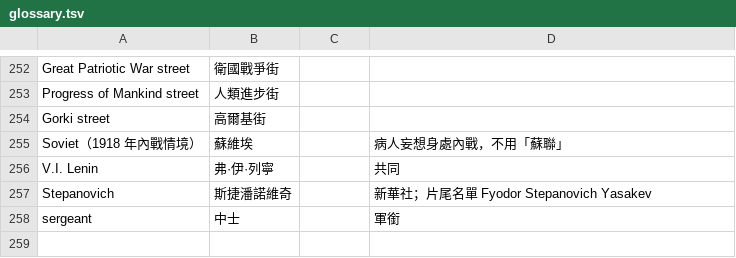
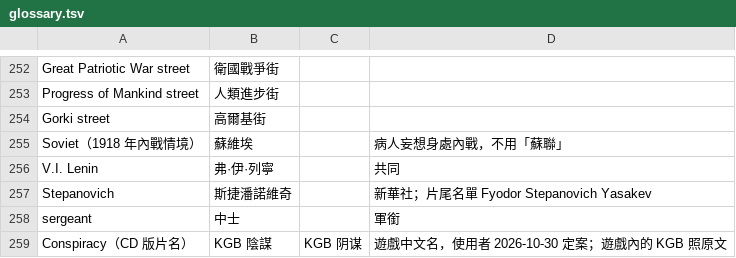
Before and after one commit to wicanr2/kgb-dosgolem, a TSV file: text/glossary.tsv, drawn as a sheet; only a part is shown, gaps mark what is left out; the diff names each change by its address in the sheet, - before the commit and + after, or states it on an @@ line.

```diff
--- a/text/glossary.tsv
+++ b/text/glossary.tsv
+row 259: Conspiracy（CD 版片名） | KGB 陰謀 | KGB 阴谋 | 遊戲中文名，使用者 2026-10-30 定案；遊戲內的 KGB 照原文
```
Also changed, not shown: text/credits.zh-CN.tsv, text/credits.zh-TW.tsv, 6 other files.
